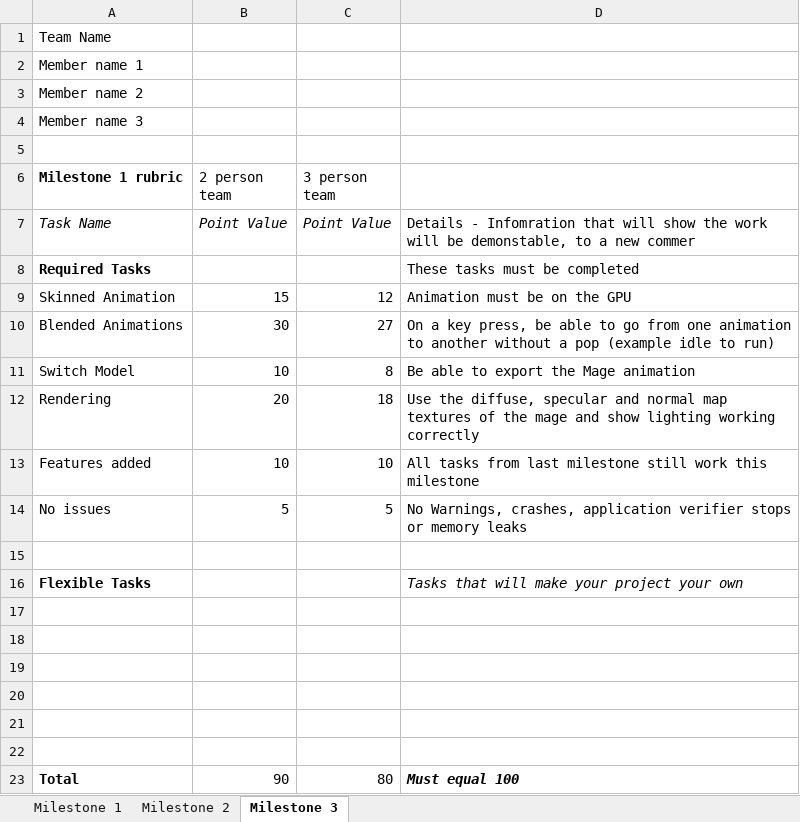
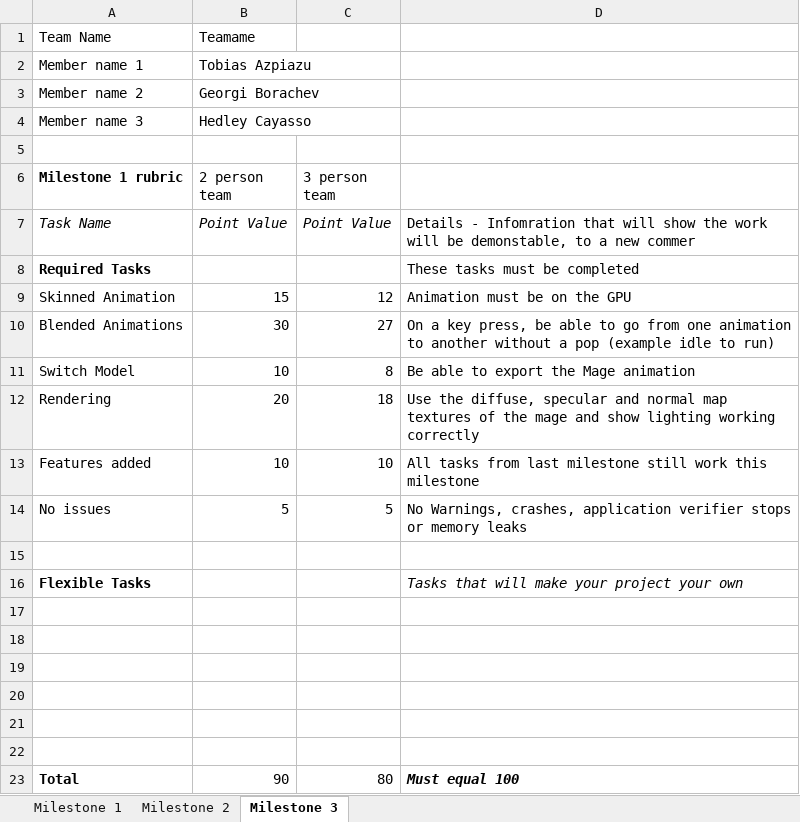
Before and after one commit to gborachev95/RTAProject-11-16, an Excel workbook: Milestone 1 Rubric - Teamame.xlsx, sheet Milestone 3, drawn as a sheet; values as stored, in another font and other column widths than the file's, no borders; the diff names each change by its address in the sheet, - before the commit and + after, or states it on an @@ line.

Commit message:
changed some formatting while approving your rubric for week 2

```diff
--- a/Milestone 1 Rubric - Teamame.xlsx (sheet Milestone 3)
+++ b/Milestone 1 Rubric - Teamame.xlsx (sheet Milestone 3)
-B1 (2 person team): (empty)
+B1 (2 person team): Teamame
-B2 (2 person team): (empty)
+B2 (2 person team): Tobias Azpiazu
-B3 (2 person team): (empty)
+B3 (2 person team): Georgi Borachev
-B4 (2 person team): (empty)
+B4 (2 person team): Hedley Cayasso
```
Also changed, not shown: sheet Milestone 2.
